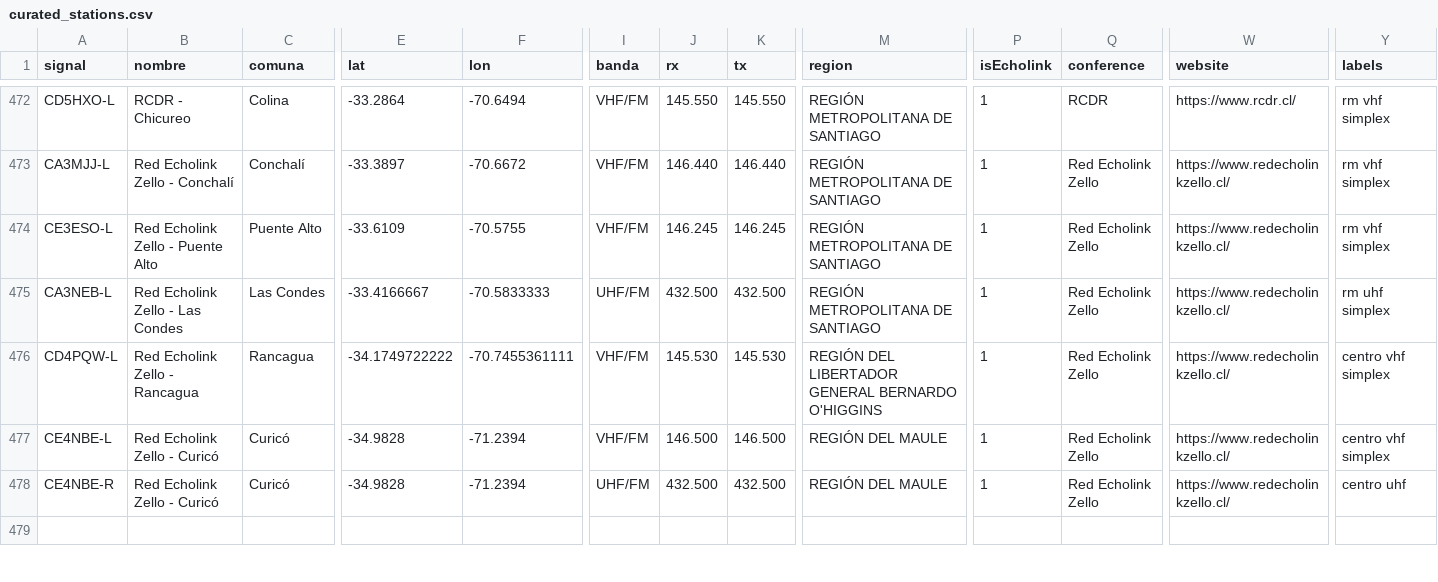
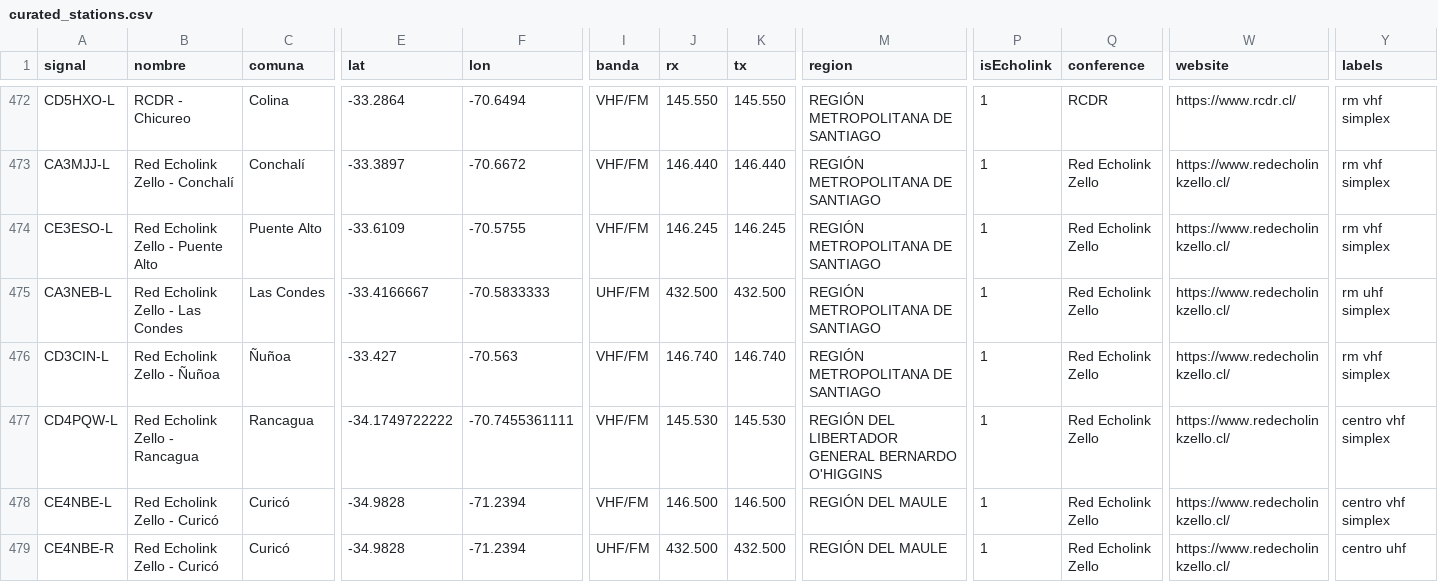
Before and after one commit to juantoledo/radiomap, a CSV file: data/curated_stations.csv, drawn as a sheet; only a part is shown, gaps mark what is left out; the shorter side is filled out with more unchanged rows; rows hold the shown columns only; the diff names each change by its address in the sheet, - before the commit and + after, or states it on an @@ line.

```diff
--- a/data/curated_stations.csv
+++ b/data/curated_stations.csv
+row 476: CD3CIN-L | Red Echolink Zello - Ñuñoa | Ñuñoa | -33.427 | -70.563 | VHF/FM | 146.740 | 146.740 | REGIÓN METROPOLITANA DE SANTIAGO | 1 | Red Echolink Zello | https://www.redecholinkzello.cl/ | rm vhf simplex
```
Also changed, not shown: 1 other file.
